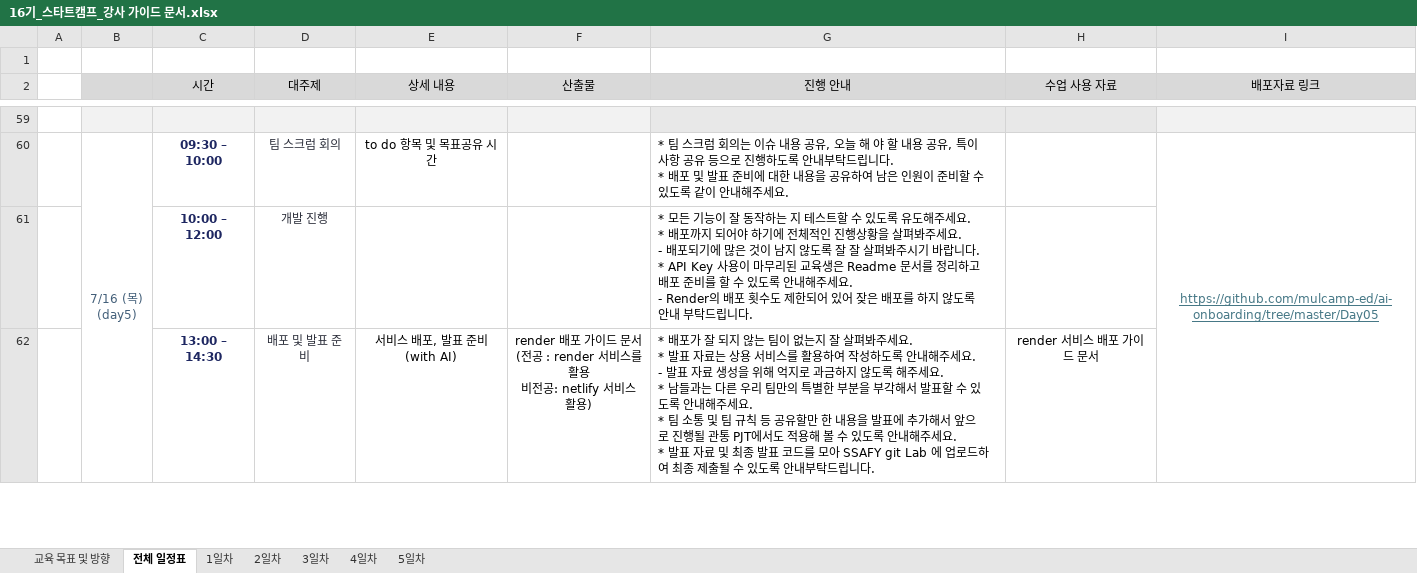
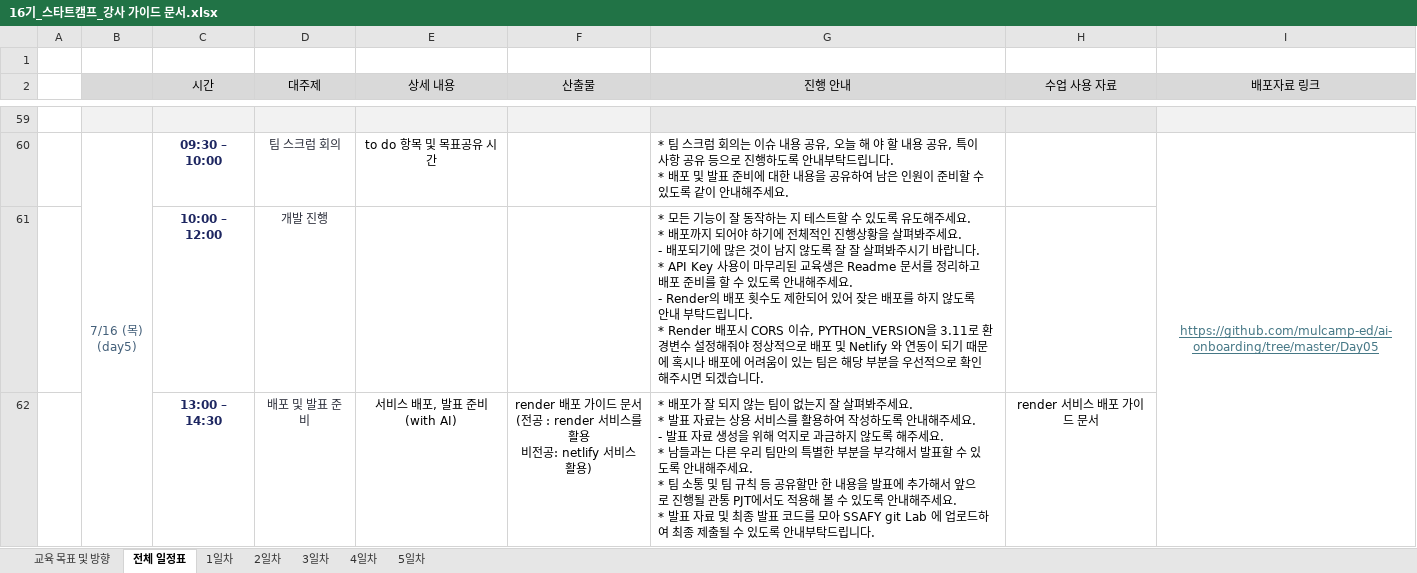
Before and after one commit to mulcamp-ed/ai-onboarding, an Excel workbook: 16기_스타트캠프_강사 가이드 문서.xlsx, sheet 전체 일정표, drawn as a sheet; only a part is shown, gaps mark what is left out; values as stored, in another font and other column widths than the file's, no borders; ↵ is a line break in a cell; the diff covers the shown part only; the diff names each change by its address in the sheet, - before the commit and + after, or states it on an @@ line.

Commit message:
업데이트 - 강사 가이드, Netlify 배포문서, Branch 교안

```diff
--- a/16기_스타트캠프_강사 가이드 문서.xlsx (sheet 전체 일정표)
+++ b/16기_스타트캠프_강사 가이드 문서.xlsx (sheet 전체 일정표)
-G61 (진행 안내): …립니다.
+G61 (진행 안내): …립니다. ↵ * Render 배포시 CORS 이슈, PYTHON_VERSION을 3.11로 환경변수 설정해줘야 정상적으로 배포 및 Netlify 와 연동이 되기 때문에 혹시나 배포에 어려움이 있는 팀은 해당 부분을 우선적으로 확인해주시면 되겠습니다.
```
Also changed, not shown: 1 edited cell and cell formats elsewhere in this sheet, sheet 5일차, sheet 3일차, sheet 1일차, sheet 4일차, 3 other files.
